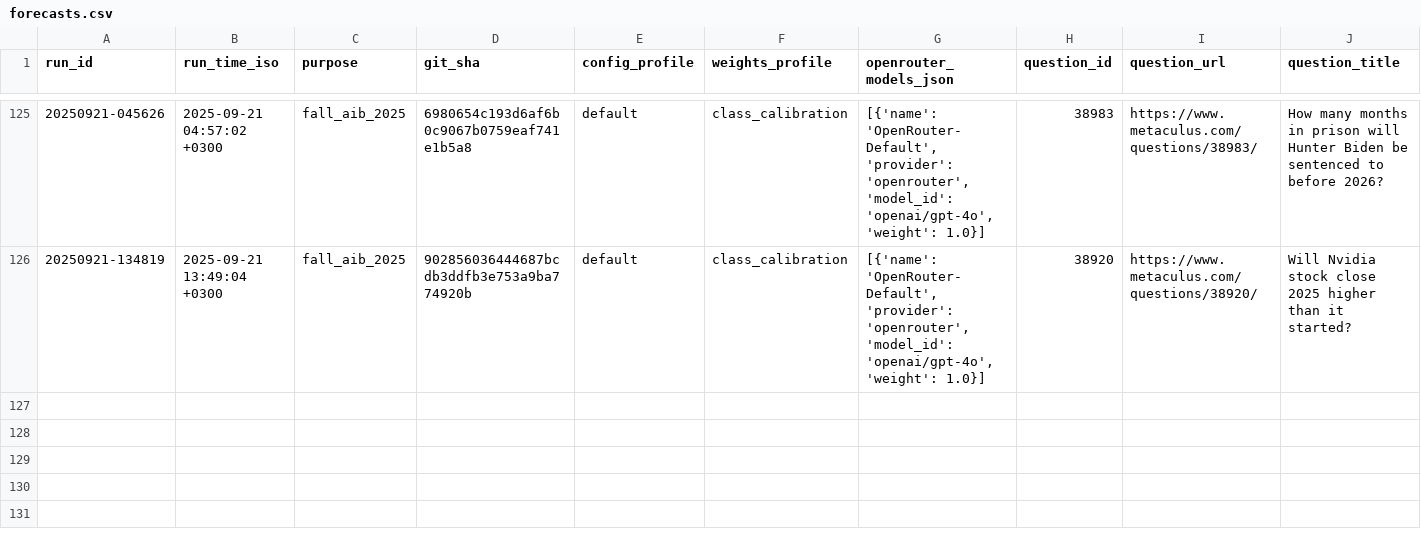
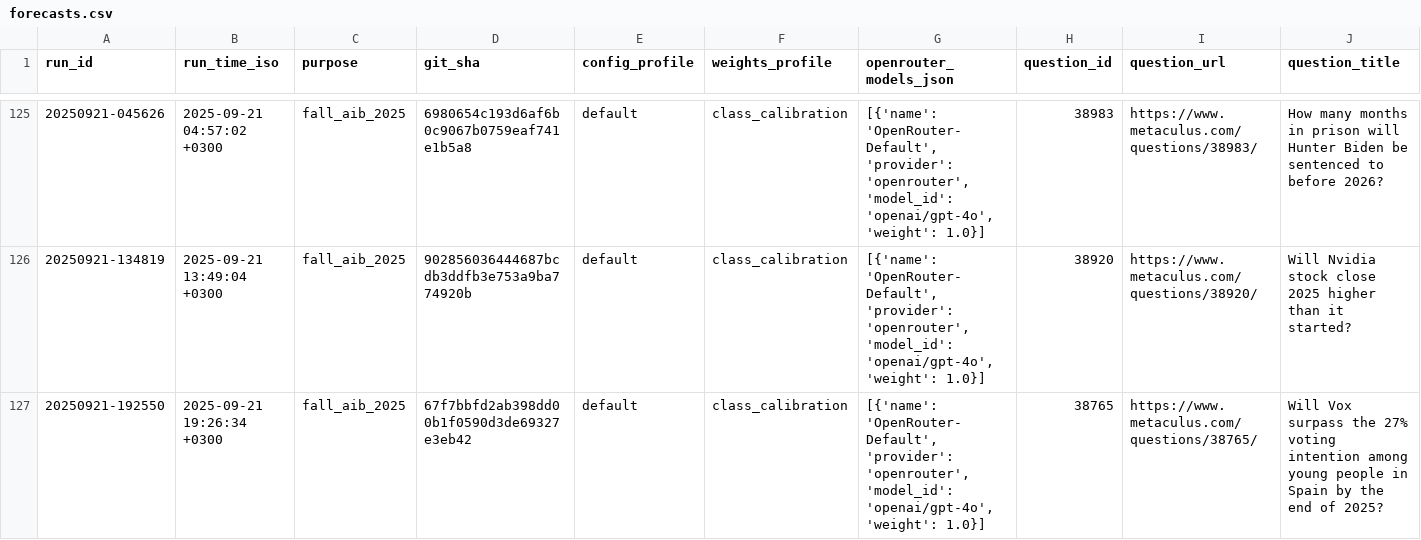
Before and after one commit to Metaculus/metac-bot-template, a CSV file: forecasts.csv, drawn as a sheet; only a part is shown, gaps mark what is left out; rows hold the shown columns only; the diff names each change by its address in the sheet, - before the commit and + after, or states it on an @@ line.

```diff
--- a/forecasts.csv
+++ b/forecasts.csv
+row 127: 20250921-192550 | 2025-09-21 19:26:34 +0300 | fall_aib_2025 | 67f7bbfd2ab398dd00b1f0590d3de69327e3eb42 | default | class_calibration | [{'name': 'OpenRouter-Default', 'provider': 'openrouter', 'model_id': 'openai/gpt-4o', 'weight': 1.0}] | 38765 | https://www.metaculus.com/questions/38765/ | Will Vox surpass the 27% voting intention among young people in Spain by the end of 2025?
```
Also changed, not shown: 1 other file.
